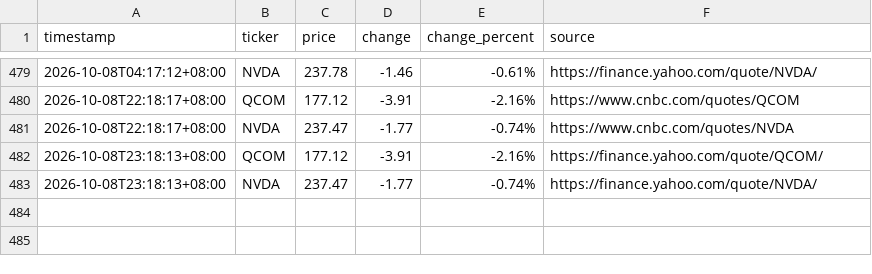
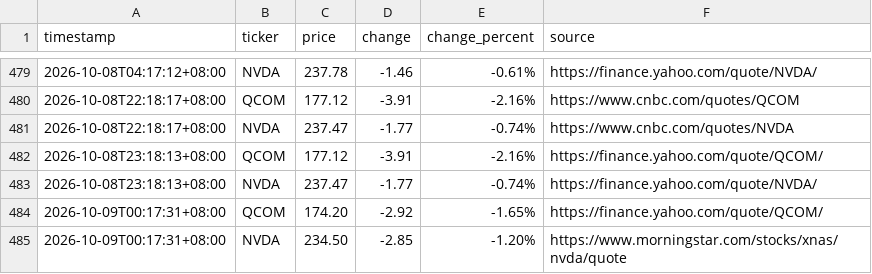
Before and after one commit to JeffLo21/test_repo, a CSV file: prices.csv, drawn as a sheet; only a part is shown, gaps mark what is left out.

```diff
--- a/prices.csv
+++ b/prices.csv
@@ -483 +483,3 @@ timestamp,ticker,price,change,change_percent,source
 2026-10-08T23:18:13+08:00,NVDA,237.47,-1.77,-0.74%,https://finance.yahoo.com/quote/NVDA/
+2026-10-09T00:17:31+08:00,QCOM,174.20,-2.92,-1.65%,https://finance.yahoo.com/quote/QCOM/
+2026-10-09T00:17:31+08:00,NVDA,234.50,-2.85,-1.20%,https://www.morningstar.com/stocks/xnas/nvda/quote
```
